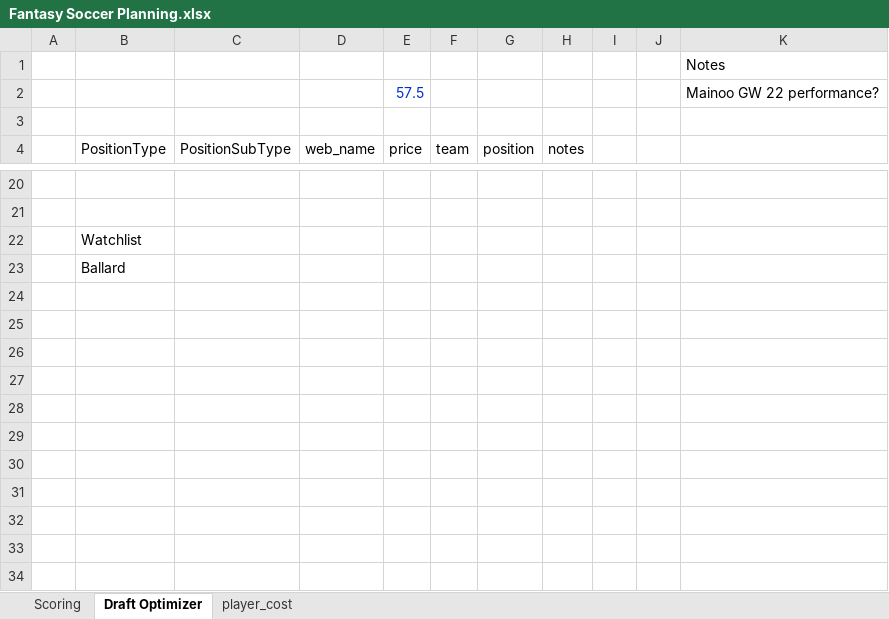
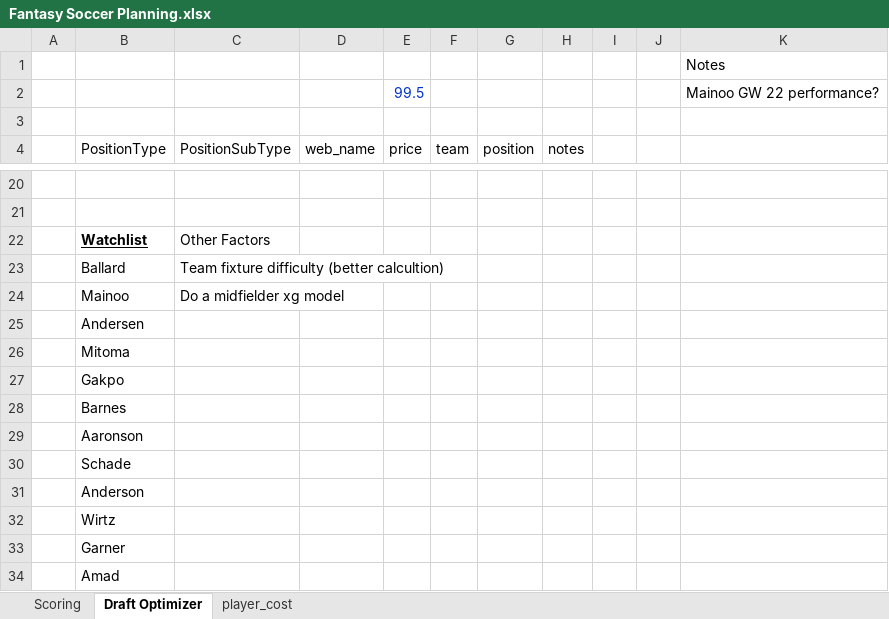
Before and after one commit to joshmmarchini/fpl_analytics, an Excel workbook: excel/Fantasy Soccer Planning.xlsx, sheet Draft Optimizer, drawn as a sheet; only a part is shown, gaps mark what is left out; values as stored, in another font and other column widths than the file's, no borders; table styles not drawn; the diff covers the shown part only; the diff names each change by its address in the sheet, - before the commit and + after, or states it on an @@ line.

```diff
--- a/excel/Fantasy Soccer Planning.xlsx (sheet Draft Optimizer)
+++ b/excel/Fantasy Soccer Planning.xlsx (sheet Draft Optimizer)
-E2 (price): 57.5
+E2 (price): 99.5
@@ B22 bold: off → on, underline: off → on @@
-C22 (PositionSubType): (empty)
+C22 (PositionSubType): Other Factors
-C23 (PositionSubType): (empty)
+C23 (PositionSubType): Team fixture difficulty (better calcultion)
+row 24:  | Mainoo | Do a midfielder xg model
+row 25:  | Andersen
+row 26:  | Mitoma
+row 27:  | Gakpo
+row 28:  | Barnes
+row 29:  | Aaronson
+row 30:  | Schade
+row 31:  | Anderson
+row 32:  | Wirtz
+row 33:  | Garner
+row 34:  | Amad
```
Also changed, not shown: 8 added rows, 8 removed rows, 3 moved rows, 6 edited cells and cell formats elsewhere in this sheet, sheet player_cost, formulas that keep their value, 2 other files.
